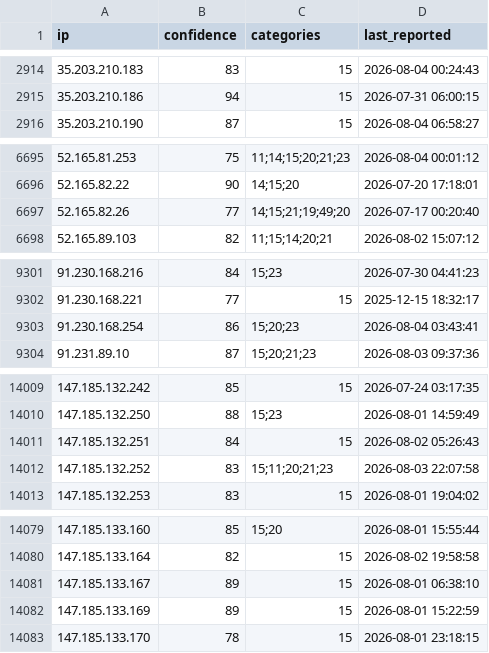
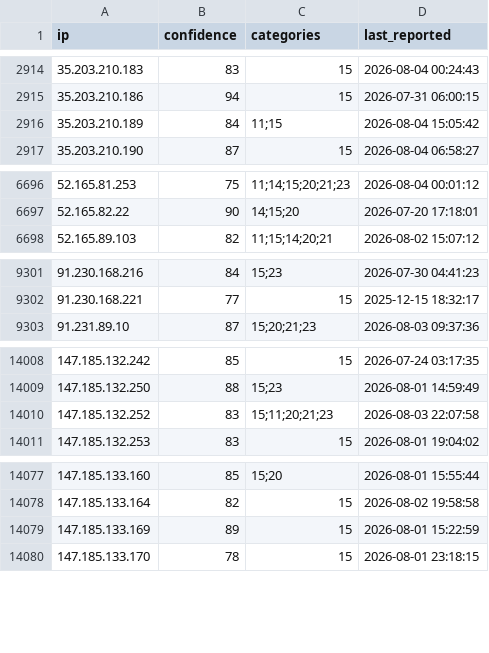
Before and after one commit to reportedip/reportedip-blacklist, a CSV file: blacklist-all.csv, drawn as a sheet; only a part is shown, gaps mark what is left out; the diff covers the shown part only.

Commit message:
Update blacklist - 2026-08-06 13:10 UTC | 21094 IPs total | 9 thematic lists

```diff
--- a/blacklist-all.csv
+++ b/blacklist-all.csv
@@ -2915,2 +2915,3 @@ ip,confidence,categories,last_reported
 35.203.210.186,94,"15","2026-07-31 06:00:15"
+35.203.210.189,84,"11;15","2026-08-04 15:05:42"
 35.203.210.190,87,"15","2026-08-04 06:58:27"
@@ -6696,3 +6697,2 @@ ip,confidence,categories,last_reported
 52.165.82.22,90,"14;15;20","2026-07-20 17:18:01"
-52.165.82.26,77,"14;15;21;19;49;20","2026-07-17 00:20:40"
 52.165.89.103,82,"11;15;14;20;21","2026-08-02 15:07:12"
@@ -9302,3 +9302,2 @@ ip,confidence,categories,last_reported
 91.230.168.221,77,"15","2025-12-15 18:32:17"
-91.230.168.254,86,"15;20;23","2026-08-04 03:43:41"
 91.231.89.10,87,"15;20;21;23","2026-08-03 09:37:36"
@@ -14010,3 +14009,2 @@ ip,confidence,categories,last_reported
 147.185.132.250,88,"15;23","2026-08-01 14:59:49"
-147.185.132.251,84,"15","2026-08-02 05:26:43"
 147.185.132.252,83,"15;11;20;21;23","2026-08-03 22:07:58"
@@ -14080,3 +14078,2 @@ ip,confidence,categories,last_reported
 147.185.133.164,82,"15","2026-08-02 19:58:58"
-147.185.133.167,89,"15","2026-08-01 06:38:10"
 147.185.133.169,89,"15","2026-08-01 15:22:59"
```
Also changed, not shown: 1 added row elsewhere in this file, 12 other files.
